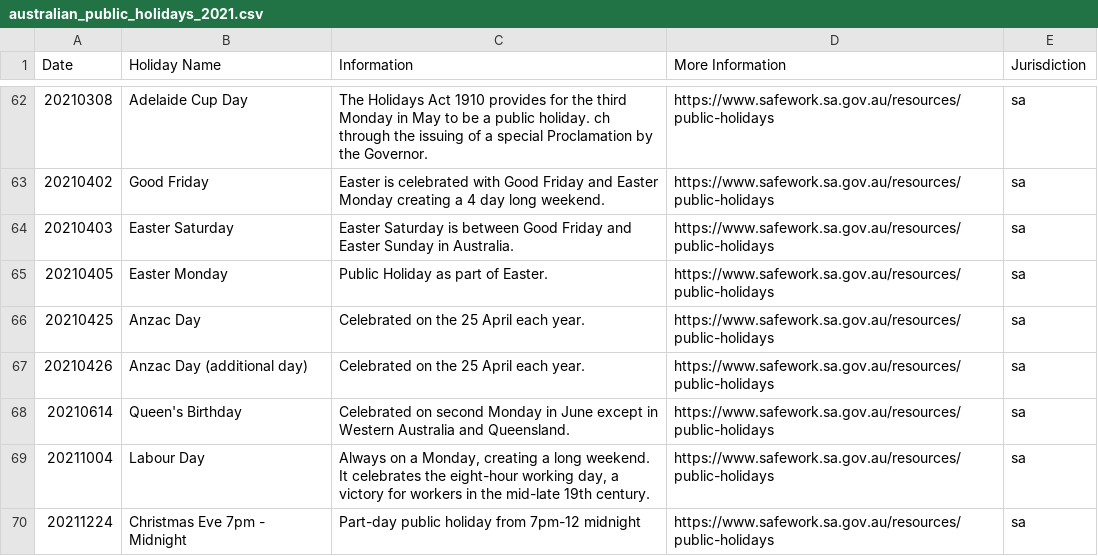
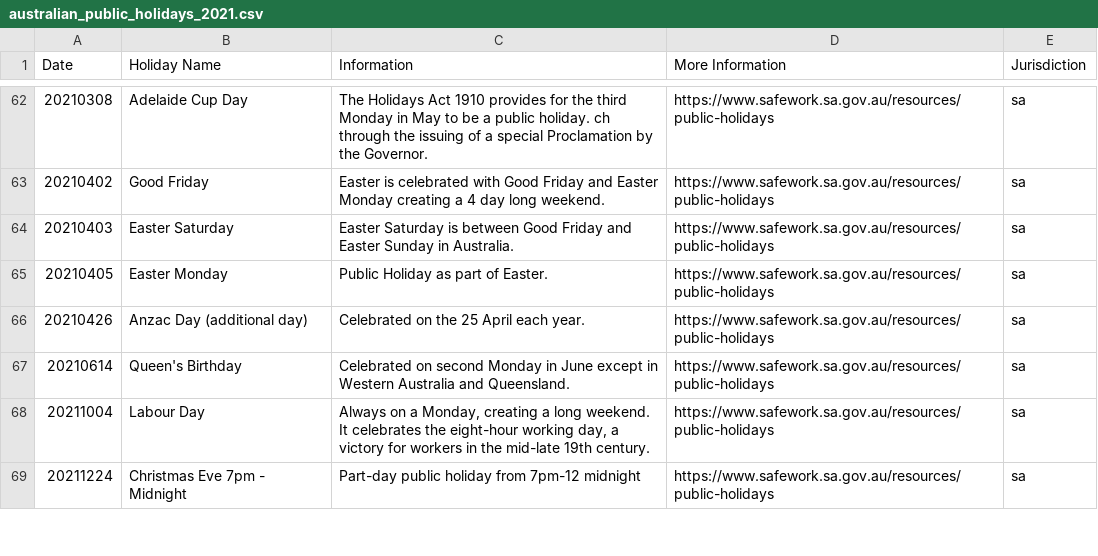
Before and after one commit to govau/public-holidays-validation, a CSV file: src/files/australian_public_holidays_2021.csv, drawn as a sheet; only a part is shown, gaps mark what is left out.

Commit message:
Update 2021 datasets to reflect SA Anzac Day

```diff
--- a/src/files/australian_public_holidays_2021.csv
+++ b/src/files/australian_public_holidays_2021.csv
@@ -65,3 +65,2 @@ Date,Holiday Name,Information,More Information,Jurisdiction
 20210405,Easter Monday,Public Holiday as part of Easter.,https://www.safework.sa.gov.au/resources/public-holidays,sa
-20210425,Anzac Day,Celebrated on the 25 April each year.,https://www.safework.sa.gov.au/resources/public-holidays,sa
 20210426,Anzac Day (additional day),Celebrated on the 25 April each year.,https://www.safework.sa.gov.au/resources/public-holidays,sa
```
Also changed, not shown: src/files/australian_public_holidays_2021_2022.csv.
